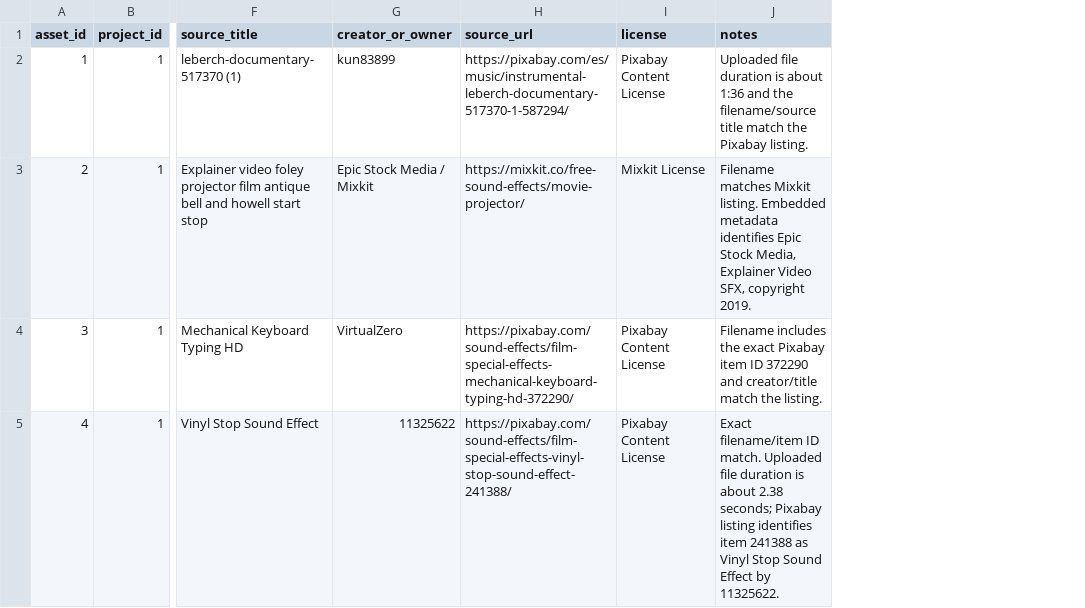
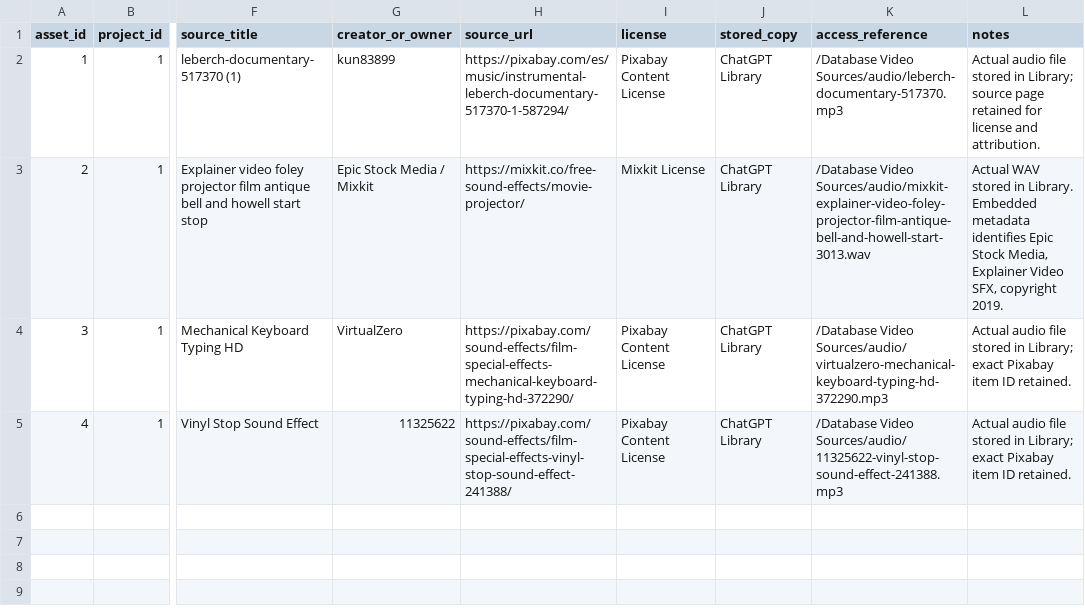
Before and after one commit to DevelopingStudent/database-video-project, a CSV file: data/audio_assets.csv, drawn as a sheet; only a part is shown, gaps mark what is left out; addresses are those after the commit; the diff names each change by its address in the sheet, - before the commit and + after, or states it on an @@ line.

Commit message:
Add concrete storage locations for audio source files

```diff
--- a/data/audio_assets.csv
+++ b/data/audio_assets.csv
+column J (stored_copy), rows 2-5: all ChatGPT Library
+column K (access_reference), rows 2-5: /Database Video Sources/audio/leberch-documentary-517370.mp3 | /Database Video Sources/audio/mixkit-explainer-video-foley-projector-film-antique-bell-and-howell-start-3013.wav | /Database Video Sources/audio/virtualzero-mechanical-keyboard-typing-hd-372290.mp3 | /Database Video Sources/audio/11325622-vinyl-stop-sound-effect-241388.mp3
-L2 (notes): Uploaded file duration is about 1:36 and the filename/source title match the Pixabay listing.
+L2 (notes): Actual audio file stored in Library; source page retained for license and attribution.
-L3 (notes): Filename matches Mixkit listing. Embedded metadata…
+L3 (notes): Actual WAV stored in Library. Embedded metadata…
-L4 (notes): Filename includes the exact Pixabay item ID 372290 and creator/title match the listing.
+L4 (notes): Actual audio file stored in Library; exact Pixabay item ID retained.
-L5 (notes): Exact filename/item ID match. Uploaded file duration is about 2.38 seconds; Pixabay listing identifies item 241388 as Vinyl Stop Sound Effect by 11325622.
+L5 (notes): Actual audio file stored in Library; exact Pixabay item ID retained.
```
